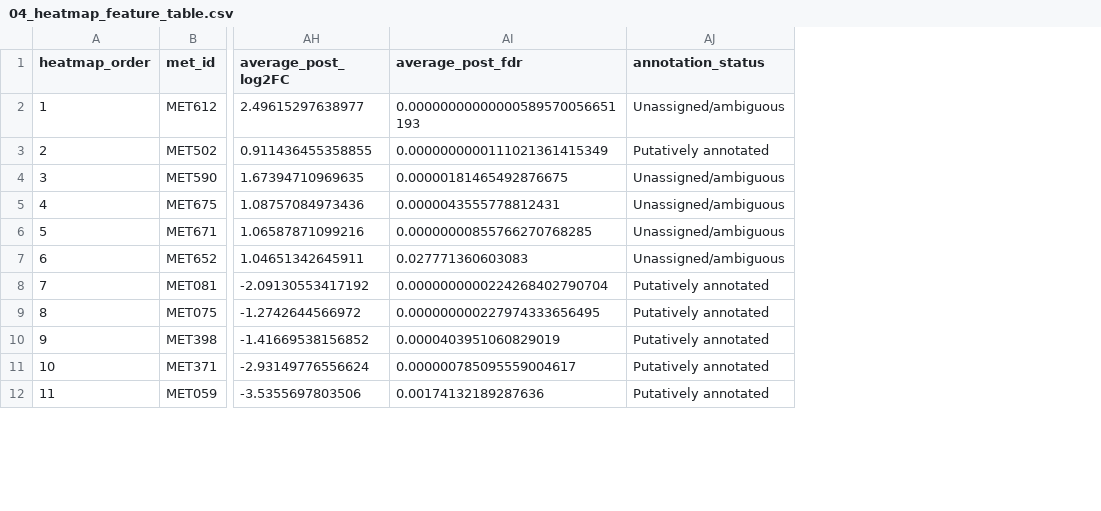
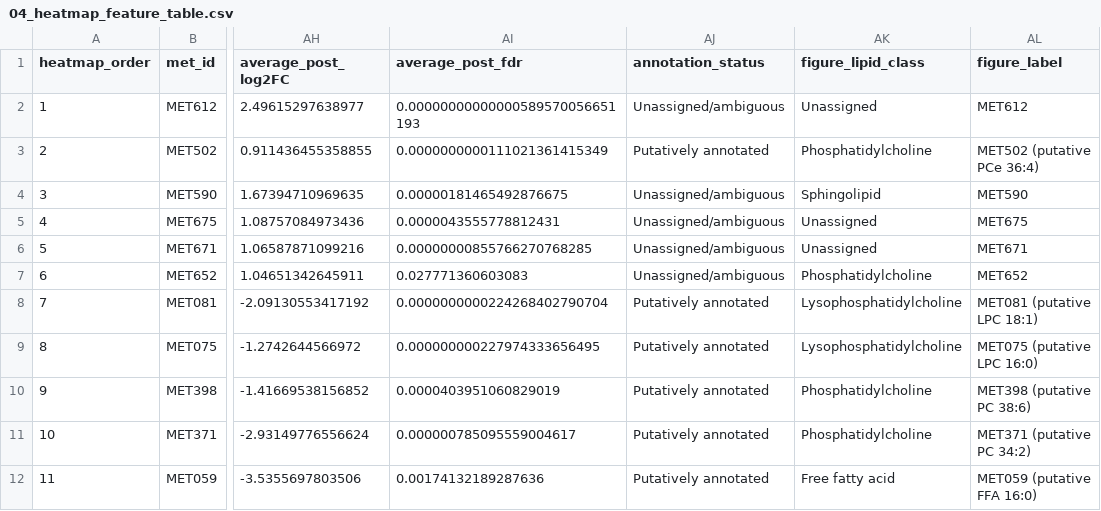
Before and after one commit to brianchiuyulab/lipidomics-analysis-for-CoQ, a CSV file: 20260905_Final_Analysis/Tables/04_heatmap_feature_table.csv, drawn as a sheet; only a part is shown, gaps mark what is left out; the diff names each change by its address in the sheet, - before the commit and + after, or states it on an @@ line.

Commit message:
Restore putative lipid labels and lipid-class heatmap annotation

```diff
--- a/20260905_Final_Analysis/Tables/04_heatmap_feature_table.csv
+++ b/20260905_Final_Analysis/Tables/04_heatmap_feature_table.csv
+column AK (figure_lipid_class), rows 2-12: Unassigned | Phosphatidylcholine | Sphingolipid | Unassigned | Unassigned | Phosphatidylcholine | Lysophosphatidylcholine | Lysophosphatidylcholine | Phosphatidylcholine | Phosphatidylcholine | Free fatty acid
+column AL (figure_label), rows 2-12: MET612 | MET502 (putative PCe 36:4) | MET590 | MET675 | MET671 | MET652 | MET081 (putative LPC 18:1) | MET075 (putative LPC 16:0) | MET398 (putative PC 38:6) | MET371 (putative PC 34:2) | MET059 (putative FFA 16:0)
```
Also changed, not shown: 20260905_Final_Analysis/Tables/04_global_heatmap_summary.csv, 12 other files.
